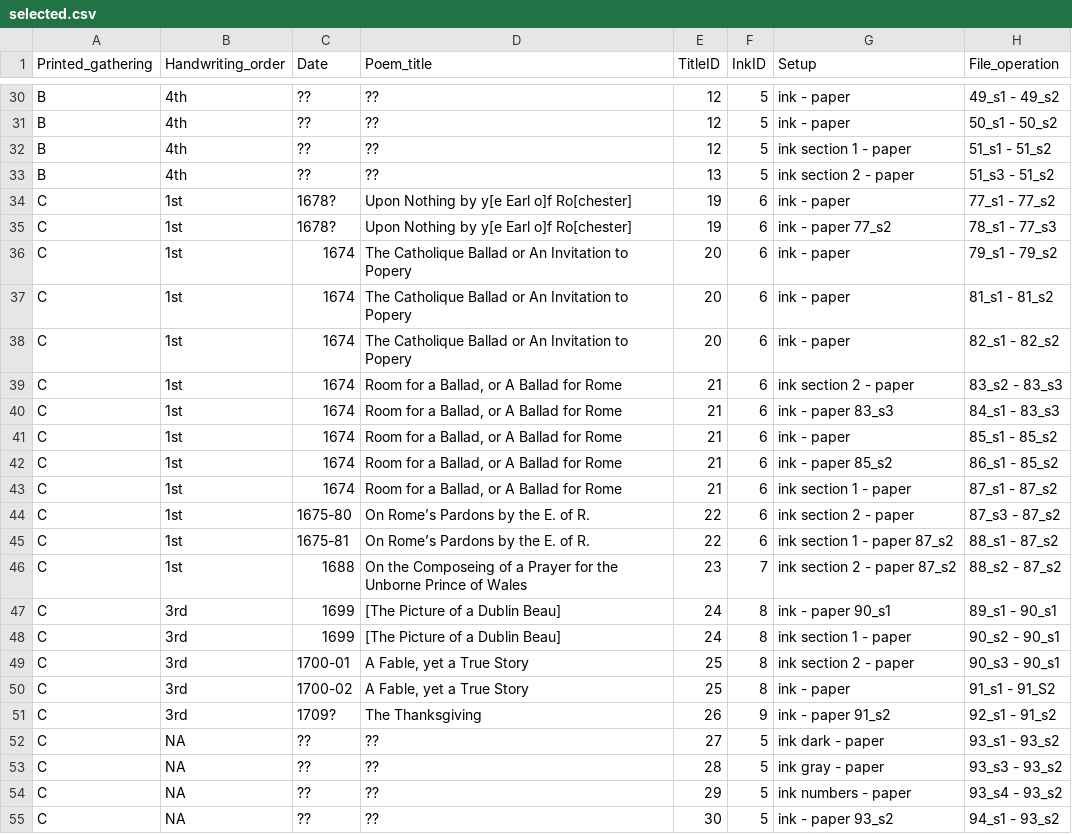
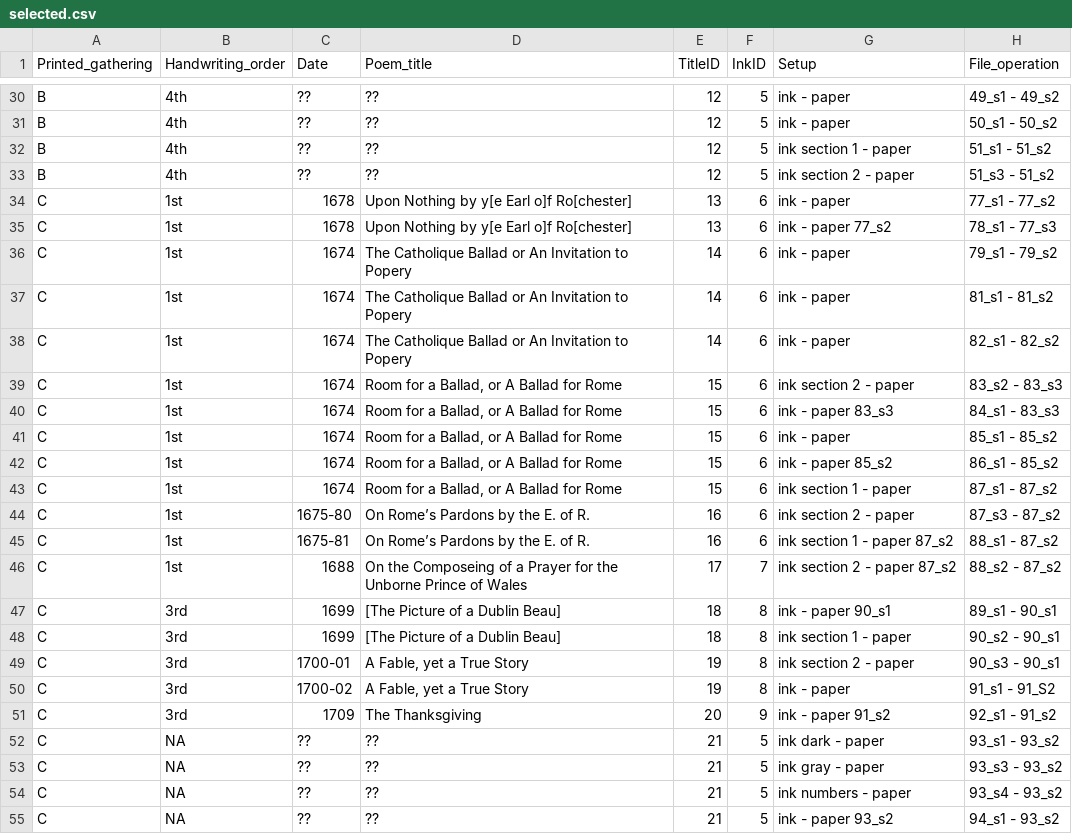
Before and after one commit to andvise/inkandskins, a CSV file: selected.csv, drawn as a sheet; only a part is shown, gaps mark what is left out; the diff covers the shown part only; the diff names each change by its address in the sheet, - before the commit and + after, or states it on an @@ line.

```diff
--- a/selected.csv
+++ b/selected.csv
-E33 (TitleID): 13
+E33 (TitleID): 12
-C34:C35 (Date): 1678?
+C34:C35 (Date): 1678
-E34:E35 (TitleID): 19
+E34:E35 (TitleID): 13
-E36:E38 (TitleID): 20
+E36:E38 (TitleID): 14
-E39:E43 (TitleID): 21
+E39:E43 (TitleID): 15
-E44:E45 (TitleID): 22
+E44:E45 (TitleID): 16
-E46 (TitleID): 23
+E46 (TitleID): 17
-E47:E48 (TitleID): 24
+E47:E48 (TitleID): 18
-E49:E50 (TitleID): 25
+E49:E50 (TitleID): 19
-C51 (Date): 1709?
+C51 (Date): 1709
-E51 (TitleID): 26
+E51 (TitleID): 20
-E52 (TitleID): 27
+E52 (TitleID): 21
-E53 (TitleID): 28
+E53 (TitleID): 21
-E54 (TitleID): 29
+E54 (TitleID): 21
-E55 (TitleID): 30
+E55 (TitleID): 21
```
Also changed, not shown: 7 edited cells elsewhere in this file, all.csv.
